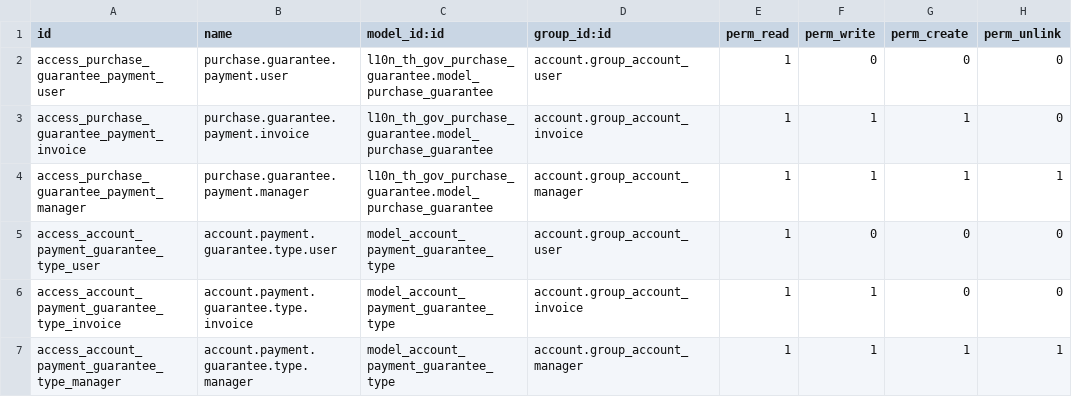
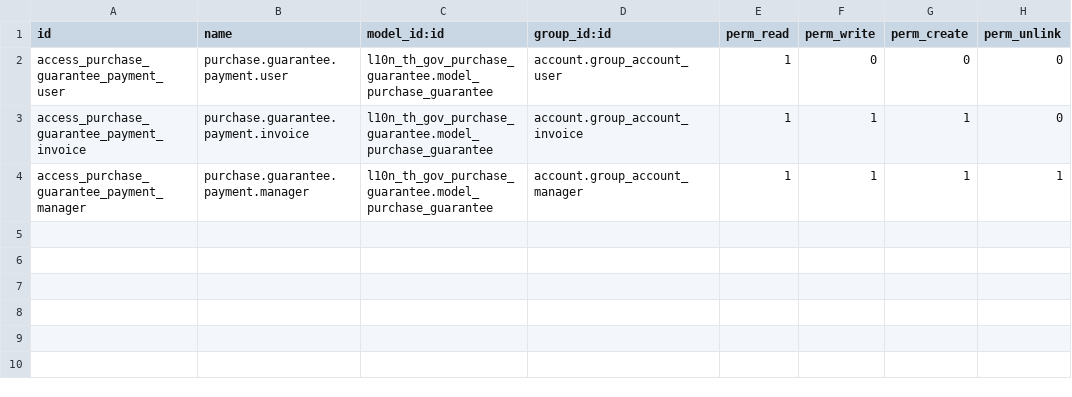
Before and after one commit to Aginix/kmitl, a CSV file: purchase_guarantee_account_payment/security/ir.model.access.csv (was account_payment_guarantee/security/ir.model.access.csv), drawn as a sheet.

Commit message:
change addon name

```diff
--- a/account_payment_guarantee/security/ir.model.access.csv
+++ b/purchase_guarantee_account_payment/security/ir.model.access.csv
@@ -4,4 +4 @@ access_purchase_guarantee_payment_invoice,purchase.guarantee.payment.invoice,l10
 access_purchase_guarantee_payment_manager,purchase.guarantee.payment.manager,l10n_th_gov_purchase_guarantee.model_purchase_guarantee,account.group_account_manager,1,1,1,1
-access_account_payment_guarantee_type_user,account.payment.guarantee.type.user,model_account_payment_guarantee_type,account.group_account_user,1,0,0,0
-access_account_payment_guarantee_type_invoice,account.payment.guarantee.type.invoice,model_account_payment_guarantee_type,account.group_account_invoice,1,1,0,0
-access_account_payment_guarantee_type_manager,account.payment.guarantee.type.manager,model_account_payment_guarantee_type,account.group_account_manager,1,1,1,1
```
Also changed, not shown: 9 other files.
